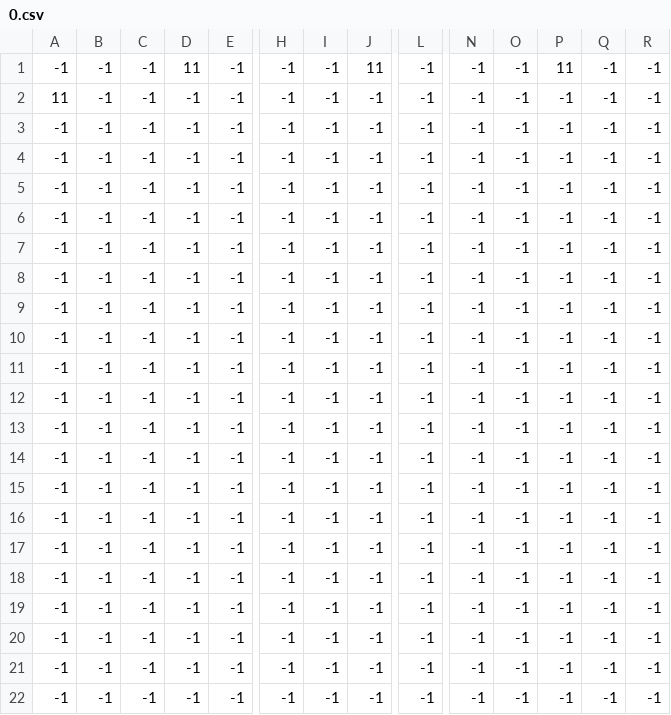
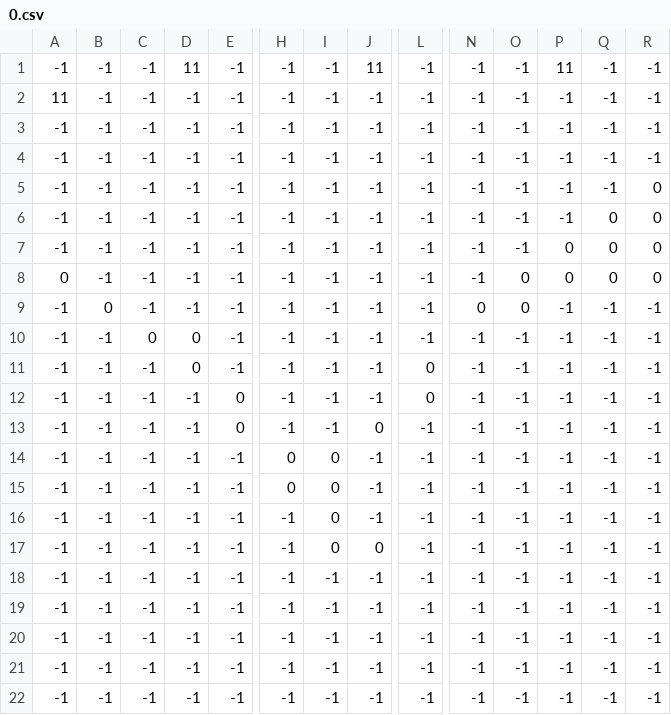
Before and after one commit to TheEliteCoder1/Utopian-Quest-Game, a CSV file: levels/0.csv, drawn as a sheet; only a part is shown, gaps mark what is left out; the diff covers the shown part only; the diff names each change by its address in the sheet, - before the commit and + after, or states it on an @@ line.

```diff
--- a/levels/0.csv
+++ b/levels/0.csv
-R5:R8: -1
+R5:R8: 0
-Q6:Q8: -1
+Q6:Q8: 0
-P7:P8: -1
+P7:P8: 0
-A8: -1
+A8: 0
-O8:O9: -1
+O8:O9: 0
-B9: -1
+B9: 0
-N9: -1
+N9: 0
-C10: -1
+C10: 0
-D10:D11: -1
+D10:D11: 0
-L11:L12: -1
+L11:L12: 0
-E12:E13: -1
+E12:E13: 0
-J13: -1
+J13: 0
-H14:H15: -1
+H14:H15: 0
-I14:I17: -1
+I14:I17: 0
-J17: -1
+J17: 0
```
Also changed, not shown: 4 edited cells elsewhere in this file, 3 other files.
